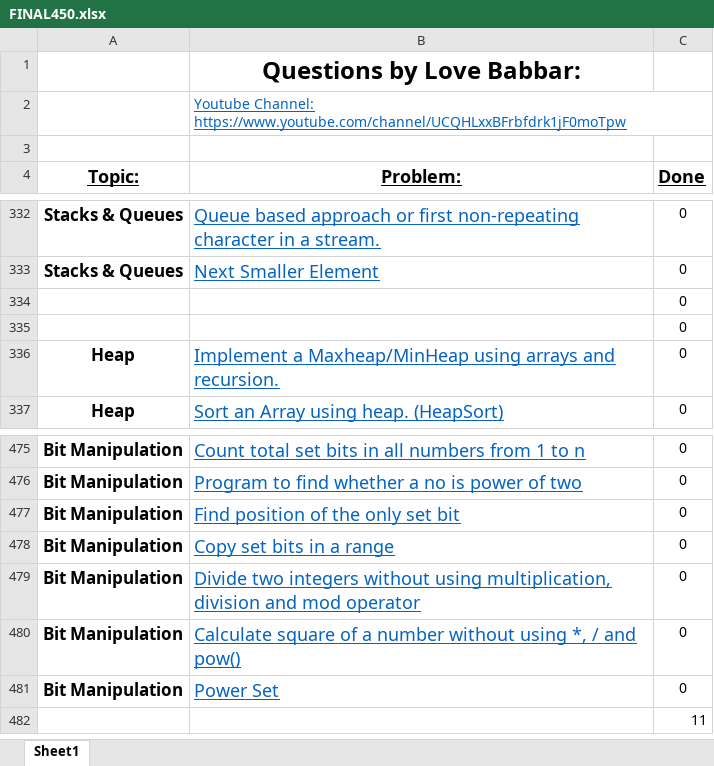
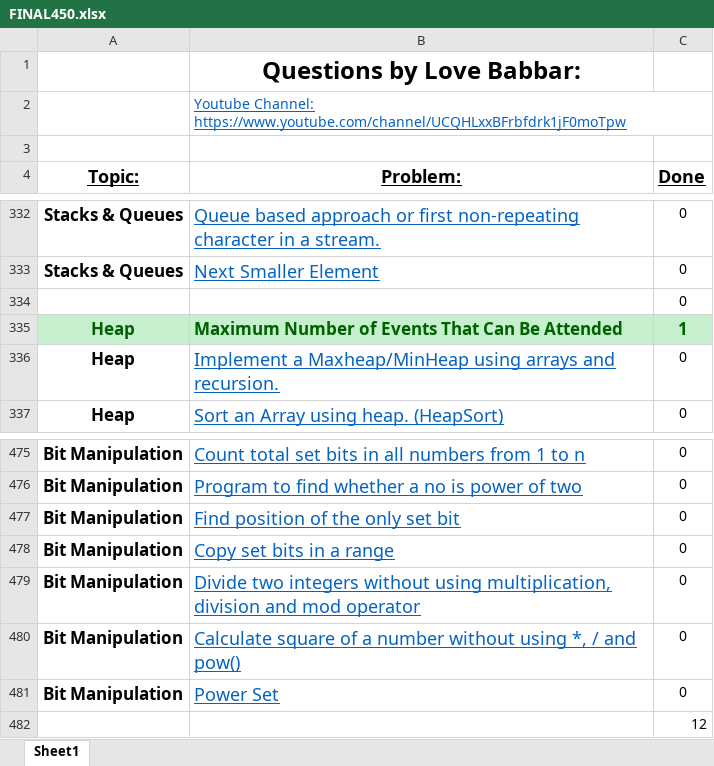
Before and after one commit to Tamoghna-Bhattacharjee/DSA_Cpp, an Excel workbook: SDE/FINAL450.xlsx, sheet Sheet1, drawn as a sheet; only a part is shown, gaps mark what is left out; values as stored, in another font and other column widths than the file's, no borders; removed rows and columns are numbered as before the commit, all else as after; the diff names each change by its address in the sheet, - before the commit and + after, or states it on an @@ line.

```diff
--- a/SDE/FINAL450.xlsx (sheet Sheet1)
+++ b/SDE/FINAL450.xlsx (sheet Sheet1)
-row 335:  |  | 0
+row 335: Heap | Maximum Number of Events That Can Be Attended | 1
-C482 (Done): 11
+C482 (Done): 12
```
Also changed, not shown: 4 other files.
